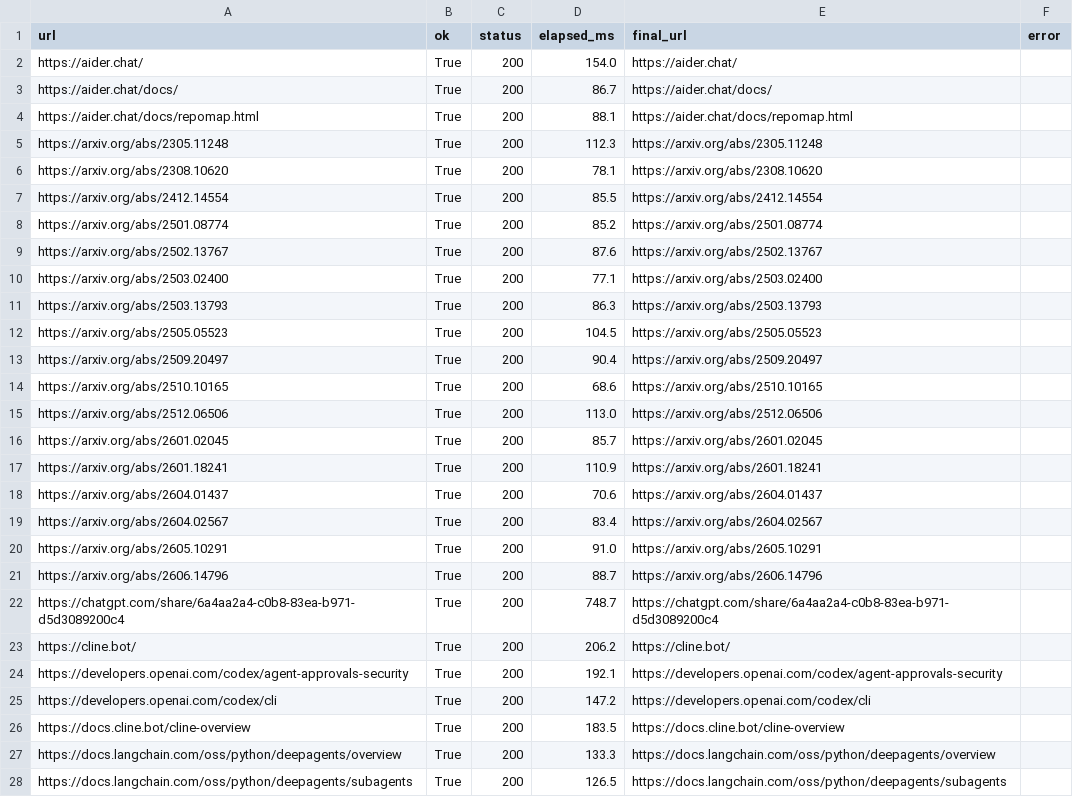
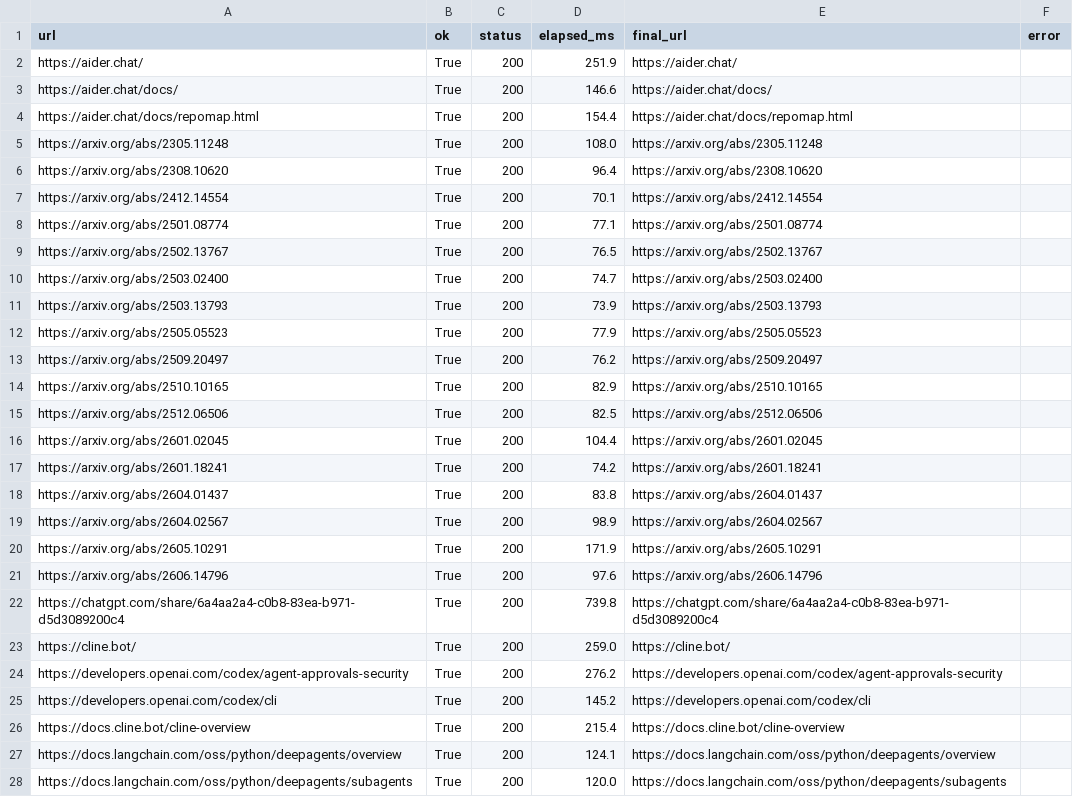
Before and after one commit to gvillarroel/sdlc, a CSV file: results/source_check.csv, drawn as a sheet; only a part is shown; the diff covers the shown part only.

```diff
--- a/results/source_check.csv
+++ b/results/source_check.csv
@@ -1,28 +1,28 @@
 url,ok,status,elapsed_ms,final_url,error
-https://aider.chat/,True,200,154.0,https://aider.chat/,
-https://aider.chat/docs/,True,200,86.7,https://aider.chat/docs/,
-https://aider.chat/docs/repomap.html,True,200,88.1,https://aider.chat/docs/repomap.html,
-https://arxiv.org/abs/2305.11248,True,200,112.3,https://arxiv.org/abs/2305.11248,
-https://arxiv.org/abs/2308.10620,True,200,78.1,https://arxiv.org/abs/2308.10620,
-https://arxiv.org/abs/2412.14554,True,200,85.5,https://arxiv.org/abs/2412.14554,
-https://arxiv.org/abs/2501.08774,True,200,85.2,https://arxiv.org/abs/2501.08774,
-https://arxiv.org/abs/2502.13767,True,200,87.6,https://arxiv.org/abs/2502.13767,
-https://arxiv.org/abs/2503.02400,True,200,77.1,https://arxiv.org/abs/2503.02400,
-https://arxiv.org/abs/2503.13793,True,200,86.3,https://arxiv.org/abs/2503.13793,
-https://arxiv.org/abs/2505.05523,True,200,104.5,https://arxiv.org/abs/2505.05523,
-https://arxiv.org/abs/2509.20497,True,200,90.4,https://arxiv.org/abs/2509.20497,
-https://arxiv.org/abs/2510.10165,True,200,68.6,https://arxiv.org/abs/2510.10165,
-https://arxiv.org/abs/2512.06506,True,200,113.0,https://arxiv.org/abs/2512.06506,
-https://arxiv.org/abs/2601.02045,True,200,85.7,https://arxiv.org/abs/2601.02045,
-https://arxiv.org/abs/2601.18241,True,200,110.9,https://arxiv.org/abs/2601.18241,
-https://arxiv.org/abs/2604.01437,True,200,70.6,https://arxiv.org/abs/2604.01437,
-https://arxiv.org/abs/2604.02567,True,200,83.4,https://arxiv.org/abs/2604.02567,
-https://arxiv.org/abs/2605.10291,True,200,91.0,https://arxiv.org/abs/2605.10291,
-https://arxiv.org/abs/2606.14796,True,200,88.7,https://arxiv.org/abs/2606.14796,
-https://chatgpt.com/share/6a4aa2a4-c0b8-83ea-b971-d5d3089200c4,True,200,748.7,https://chatgpt.com/share/6a4aa2a4-c0b8-83ea-b971-d5d3089200c4,
-https://cline.bot/,True,200,206.2,https://cline.bot/,
-https://developers.openai.com/codex/agent-approvals-security,True,200,192.1,https://developers.openai.com/codex/agent-approvals-security,
-https://developers.openai.com/codex/cli,True,200,147.2,https://developers.openai.com/codex/cli,
-https://docs.cline.bot/cline-overview,True,200,183.5,https://docs.cline.bot/cline-overview,
-https://docs.langchain.com/oss/python/deepagents/overview,True,200,133.3,https://docs.langchain.com/oss/python/deepagents/overview,
-https://docs.langchain.com/oss/python/deepagents/subagents,True,200,126.5,https://docs.langchain.com/oss/python/deepagents/subagents,
+https://aider.chat/,True,200,251.9,https://aider.chat/,
+https://aider.chat/docs/,True,200,146.6,https://aider.chat/docs/,
+https://aider.chat/docs/repomap.html,True,200,154.4,https://aider.chat/docs/repomap.html,
+https://arxiv.org/abs/2305.11248,True,200,108.0,https://arxiv.org/abs/2305.11248,
+https://arxiv.org/abs/2308.10620,True,200,96.4,https://arxiv.org/abs/2308.10620,
+https://arxiv.org/abs/2412.14554,True,200,70.1,https://arxiv.org/abs/2412.14554,
+https://arxiv.org/abs/2501.08774,True,200,77.1,https://arxiv.org/abs/2501.08774,
+https://arxiv.org/abs/2502.13767,True,200,76.5,https://arxiv.org/abs/2502.13767,
+https://arxiv.org/abs/2503.02400,True,200,74.7,https://arxiv.org/abs/2503.02400,
+https://arxiv.org/abs/2503.13793,True,200,73.9,https://arxiv.org/abs/2503.13793,
+https://arxiv.org/abs/2505.05523,True,200,77.9,https://arxiv.org/abs/2505.05523,
+https://arxiv.org/abs/2509.20497,True,200,76.2,https://arxiv.org/abs/2509.20497,
+https://arxiv.org/abs/2510.10165,True,200,82.9,https://arxiv.org/abs/2510.10165,
+https://arxiv.org/abs/2512.06506,True,200,82.5,https://arxiv.org/abs/2512.06506,
+https://arxiv.org/abs/2601.02045,True,200,104.4,https://arxiv.org/abs/2601.02045,
+https://arxiv.org/abs/2601.18241,True,200,74.2,https://arxiv.org/abs/2601.18241,
+https://arxiv.org/abs/2604.01437,True,200,83.8,https://arxiv.org/abs/2604.01437,
+https://arxiv.org/abs/2604.02567,True,200,98.9,https://arxiv.org/abs/2604.02567,
+https://arxiv.org/abs/2605.10291,True,200,171.9,https://arxiv.org/abs/2605.10291,
+https://arxiv.org/abs/2606.14796,True,200,97.6,https://arxiv.org/abs/2606.14796,
+https://chatgpt.com/share/6a4aa2a4-c0b8-83ea-b971-d5d3089200c4,True,200,739.8,https://chatgpt.com/share/6a4aa2a4-c0b8-83ea-b971-d5d3089200c4,
+https://cline.bot/,True,200,259.0,https://cline.bot/,
+https://developers.openai.com/codex/agent-approvals-security,True,200,276.2,https://developers.openai.com/codex/agent-approvals-security,
+https://developers.openai.com/codex/cli,True,200,145.2,https://developers.openai.com/codex/cli,
+https://docs.cline.bot/cline-overview,True,200,215.4,https://docs.cline.bot/cline-overview,
+https://docs.langchain.com/oss/python/deepagents/overview,True,200,124.1,https://docs.langchain.com/oss/python/deepagents/overview,
+https://docs.langchain.com/oss/python/deepagents/subagents,True,200,120.0,https://docs.langchain.com/oss/python/deepagents/subagents,
```
Also changed, not shown: 35 edited cells elsewhere in this file, results/artifact_manifest.csv, results/local_artifact_reference_check.csv, 8 other files.
